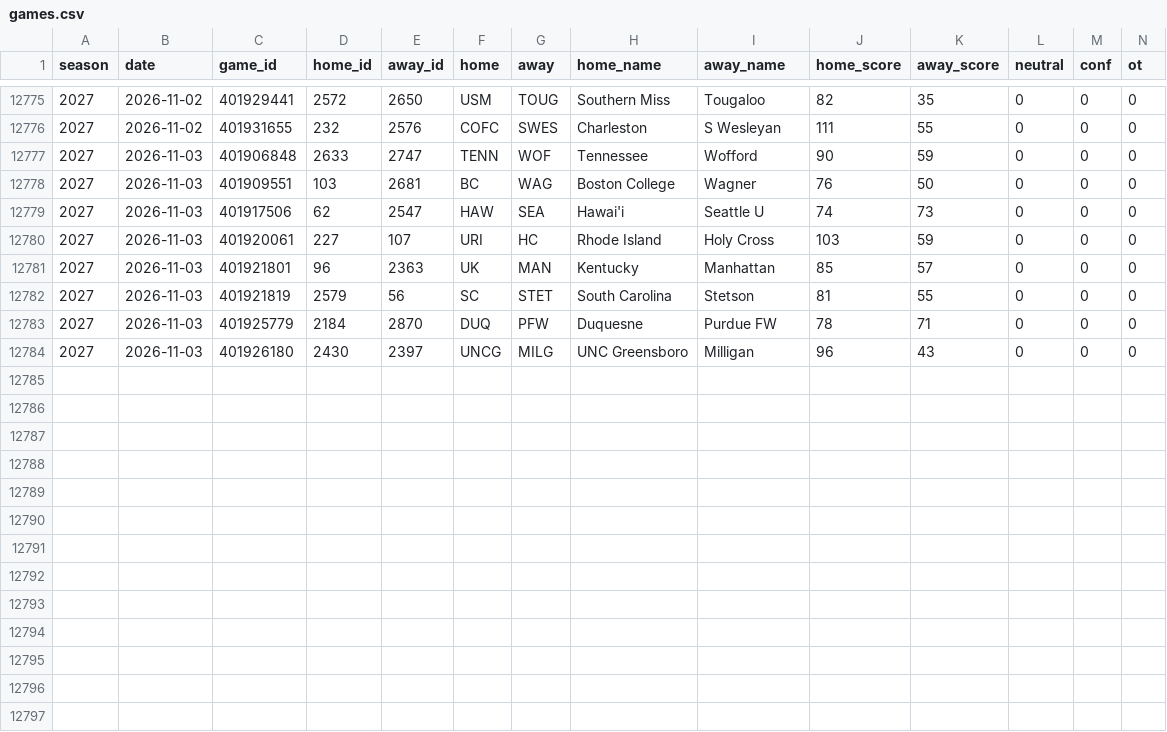
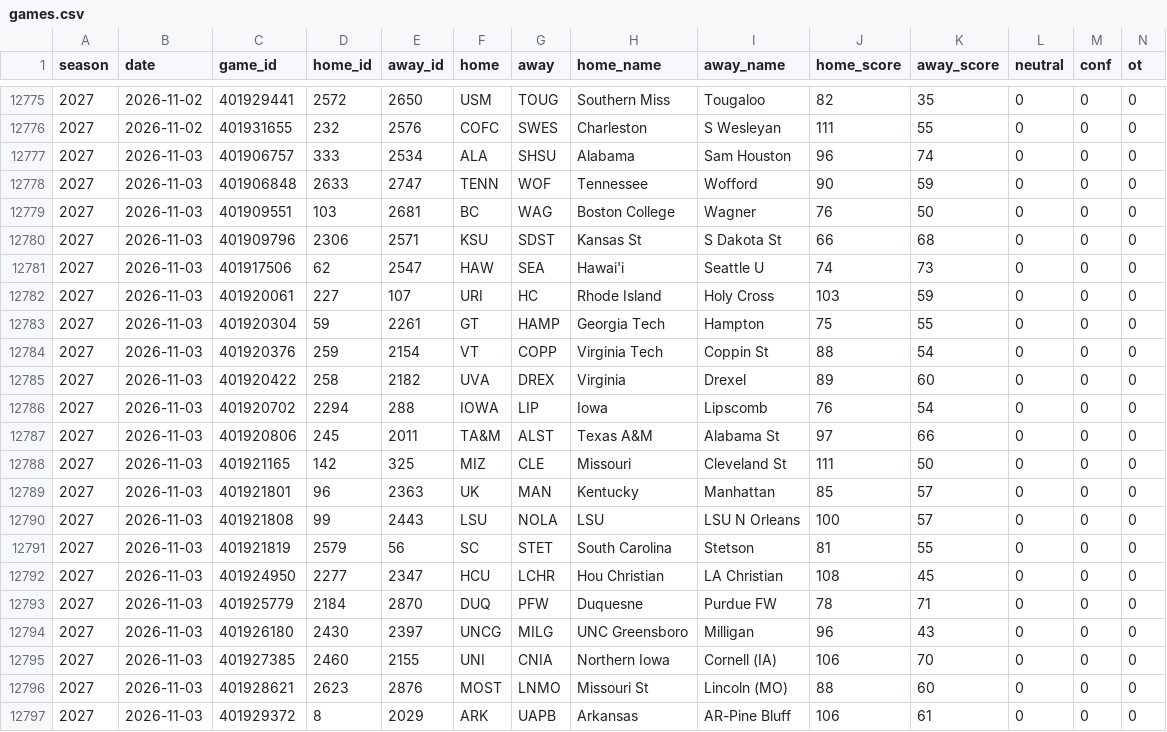
Before and after one commit to tdfarrell/betting-research, a CSV file: data/cbb/games.csv, drawn as a sheet; only a part is shown, gaps mark what is left out; rows hold the shown columns only; the diff names each change by its address in the sheet, - before the commit and + after, or states it on an @@ line.

```diff
--- a/data/cbb/games.csv
+++ b/data/cbb/games.csv
+row 12777: 2027 | 2026-11-03 | 401906757 | 333 | 2534 | ALA | SHSU | Alabama | Sam Houston | 96 | 74 | 0 | 0 | 0
+row 12780: 2027 | 2026-11-03 | 401909796 | 2306 | 2571 | KSU | SDST | Kansas St | S Dakota St | 66 | 68 | 0 | 0 | 0
+row 12783: 2027 | 2026-11-03 | 401920304 | 59 | 2261 | GT | HAMP | Georgia Tech | Hampton | 75 | 55 | 0 | 0 | 0
+row 12784: 2027 | 2026-11-03 | 401920376 | 259 | 2154 | VT | COPP | Virginia Tech | Coppin St | 88 | 54 | 0 | 0 | 0
+row 12785: 2027 | 2026-11-03 | 401920422 | 258 | 2182 | UVA | DREX | Virginia | Drexel | 89 | 60 | 0 | 0 | 0
+row 12786: 2027 | 2026-11-03 | 401920702 | 2294 | 288 | IOWA | LIP | Iowa | Lipscomb | 76 | 54 | 0 | 0 | 0
+row 12787: 2027 | 2026-11-03 | 401920806 | 245 | 2011 | TA&M | ALST | Texas A&M | Alabama St | 97 | 66 | 0 | 0 | 0
+row 12788: 2027 | 2026-11-03 | 401921165 | 142 | 325 | MIZ | CLE | Missouri | Cleveland St | 111 | 50 | 0 | 0 | 0
+row 12790: 2027 | 2026-11-03 | 401921808 | 99 | 2443 | LSU | NOLA | LSU | LSU N Orleans | 100 | 57 | 0 | 0 | 0
+row 12792: 2027 | 2026-11-03 | 401924950 | 2277 | 2347 | HCU | LCHR | Hou Christian | LA Christian | 108 | 45 | 0 | 0 | 0
+row 12795: 2027 | 2026-11-03 | 401927385 | 2460 | 2155 | UNI | CNIA | Northern Iowa | Cornell (IA) | 106 | 70 | 0 | 0 | 0
+row 12796: 2027 | 2026-11-03 | 401928621 | 2623 | 2876 | MOST | LNMO | Missouri St | Lincoln (MO) | 88 | 60 | 0 | 0 | 0
+row 12797: 2027 | 2026-11-03 | 401929372 | 8 | 2029 | ARK | UAPB | Arkansas | AR-Pine Bluff | 106 | 61 | 0 | 0 | 0
```
Also changed, not shown: data/grades/screener_picks.csv, data/odds/history_cbb.csv, 49 other files.
